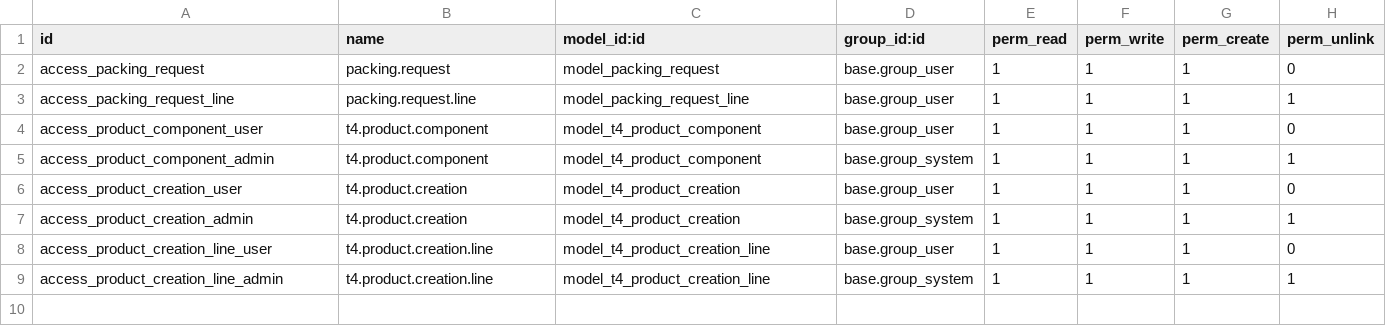
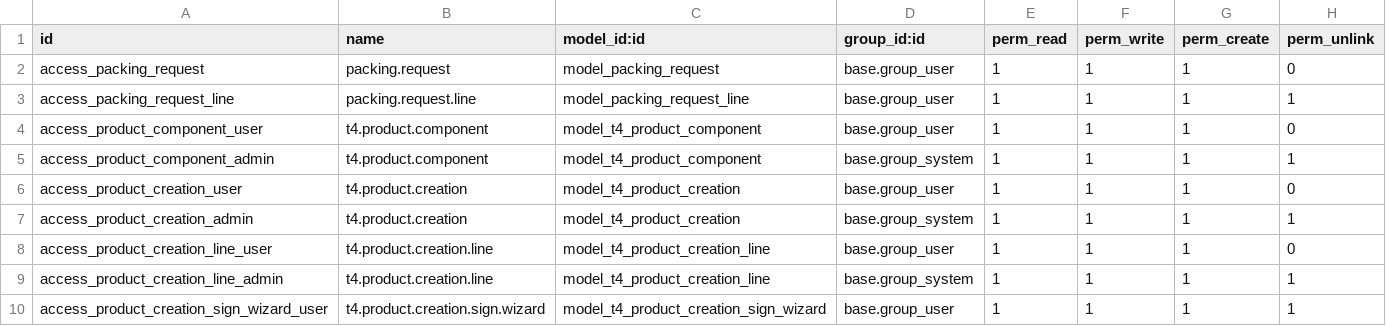
Before and after one commit to T4TEK-DEV/t4_product_package, a CSV file: security/ir.model.access.csv, drawn as a sheet.

Commit message:
feat(product_creation): wizard upload ảnh ký khi xác nhận + image_tracking readonly
Mirror pattern stock.picking + t4.sti.picking.sign.wizard:

- Override `action_confirm` intercept khi config require_print bật
  (đọc từ context `is_required_print_assembly|identify` do
  `t4_sti.ir_http.session_info` inject vào user_context):
    + Enforce `is_have_printed=True` (không cho confirm chưa in phiếu).
    + Trả action mở wizard nếu chưa có `image_tracking_attachment_id`.
    + Wizard re-call `action_confirm` với `t4_bypass_sign_wizard=True`
      để bỏ qua intercept ở vòng thứ 2.

- Thêm `t4.product.creation.sign.wizard` (TransientModel + form view)
  upload ảnh phiếu đã ký rồi gắn `ir.attachment` vào FK image_tracking.

- View: `image_tracking` chuyển sang `readonly="1"` tuyệt đối — path
  duy nhất để set là wizard.

- Manifest: thêm dep `t4_sti` (cần config flags + context injection),
  đăng ký wizard XML, bump version 1.0.1 -> 1.0.2.

```diff
--- a/security/ir.model.access.csv
+++ b/security/ir.model.access.csv
@@ -9 +9,2 @@ access_product_creation_line_user,t4.product.creation.line,model_t4_product_crea
 access_product_creation_line_admin,t4.product.creation.line,model_t4_product_creation_line,base.group_system,1,1,1,1
+access_product_creation_sign_wizard_user,t4.product.creation.sign.wizard,model_t4_product_creation_sign_wizard,base.group_user,1,1,1,1
```
Also changed, not shown: 6 other files.
